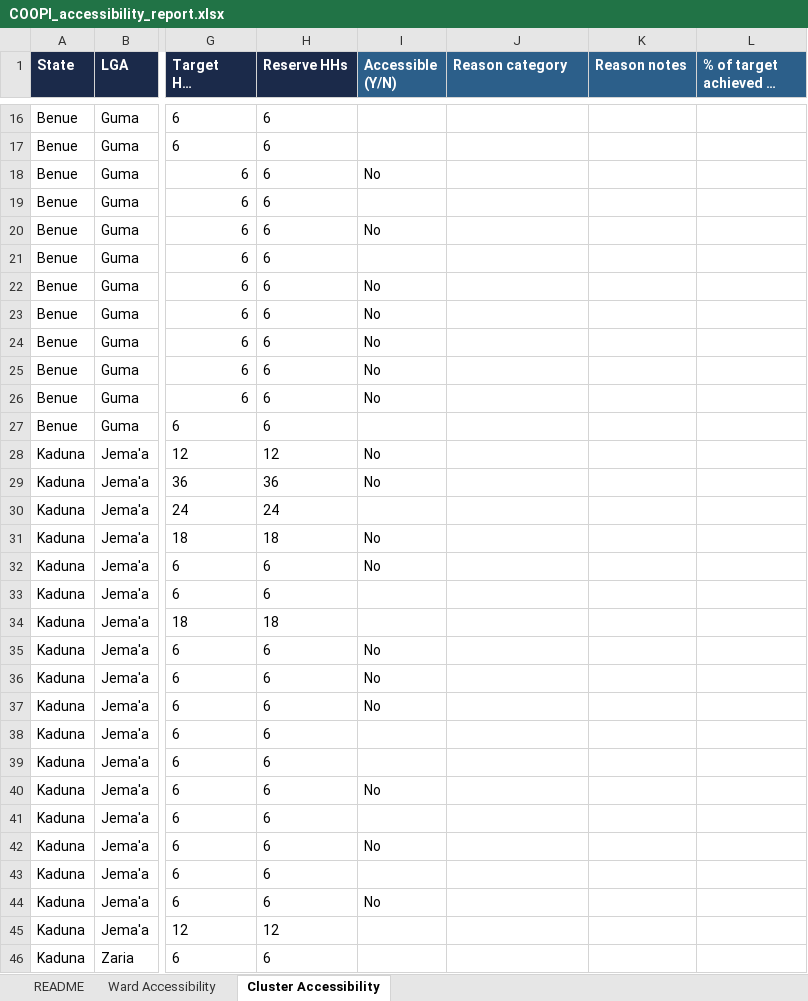
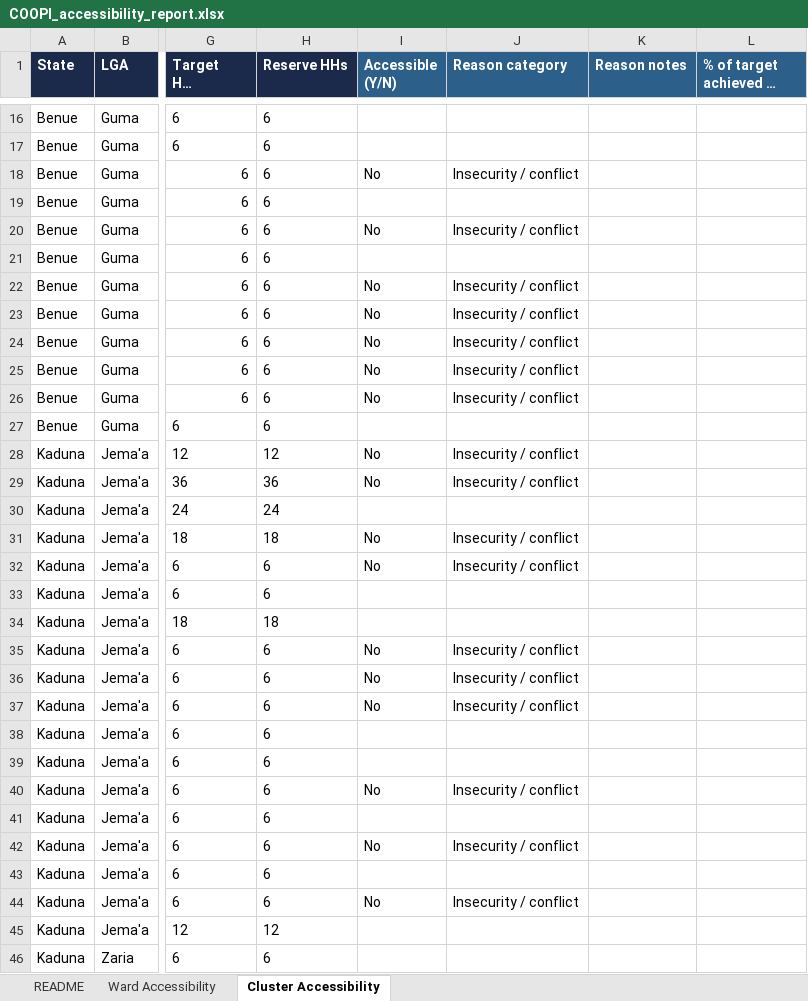
Before and after one commit to JackPhilpott/MSNA-N-WEC-2026, an Excel workbook: resampling/input/accessibility_reports_returned/COOPI_accessibility_report.xlsx, sheet Cluster Accessibility, drawn as a sheet; only a part is shown, gaps mark what is left out; long unchanged cells end in …; values as stored, in another font and other column widths than the file's, no borders; table styles not drawn; the diff covers the shown part only; the diff names each change by its address in the sheet, - before the commit and + after, or states it on an @@ line.

```diff
--- a/resampling/input/accessibility_reports_returned/COOPI_accessibility_report.xlsx (sheet Cluster Accessibility)
+++ b/resampling/input/accessibility_reports_returned/COOPI_accessibility_report.xlsx (sheet Cluster Accessibility)
-J18 (Reason category): (empty)
+J18 (Reason category): Insecurity / conflict
-J20 (Reason category): (empty)
+J20 (Reason category): Insecurity / conflict
-J22:J26 (Reason category): (empty)
+J22:J26 (Reason category): Insecurity / conflict
-J28:J29 (Reason category): (empty)
+J28:J29 (Reason category): Insecurity / conflict
-J31:J32 (Reason category): (empty)
+J31:J32 (Reason category): Insecurity / conflict
-J35:J37 (Reason category): (empty)
+J35:J37 (Reason category): Insecurity / conflict
-J40 (Reason category): (empty)
+J40 (Reason category): Insecurity / conflict
-J42 (Reason category): (empty)
+J42 (Reason category): Insecurity / conflict
-J44 (Reason category): (empty)
+J44 (Reason category): Insecurity / conflict
```
Also changed, not shown: 17 edited cells elsewhere in this sheet, sheet Ward Accessibility, resampling/input/accessibility_reports_returned/FACT_accessibility_report.xlsx, resampling/input/accessibility_reports_returned/FHI 360_accessibility_report.xlsx, 36 other files.
